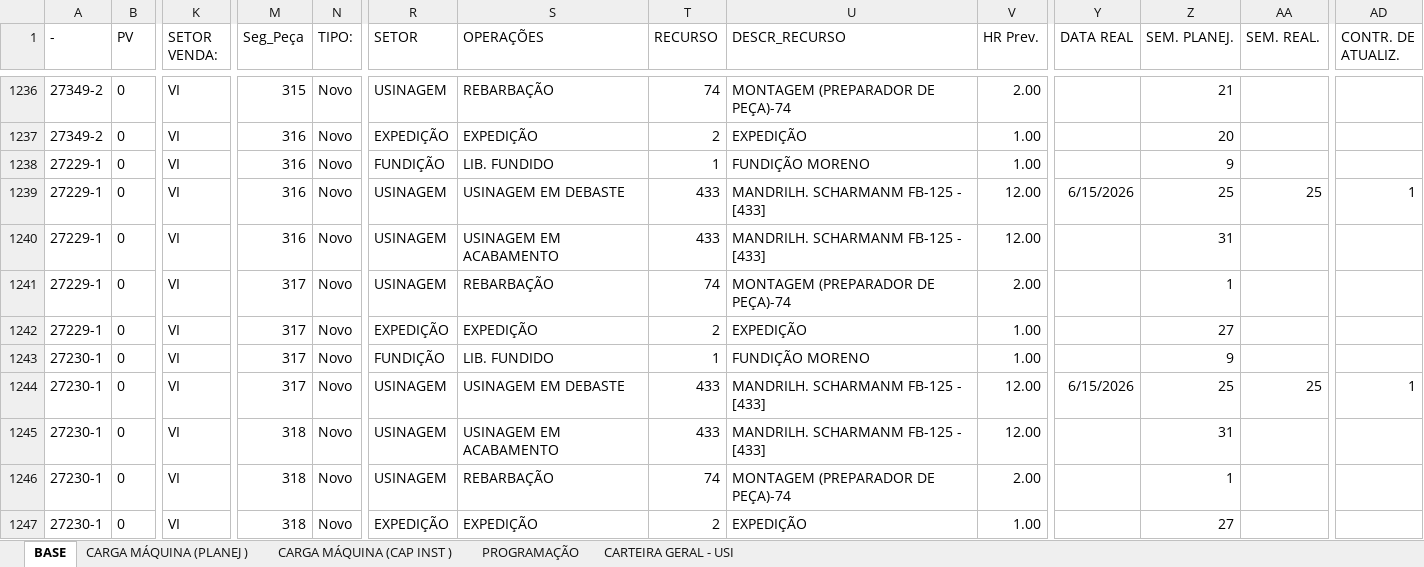
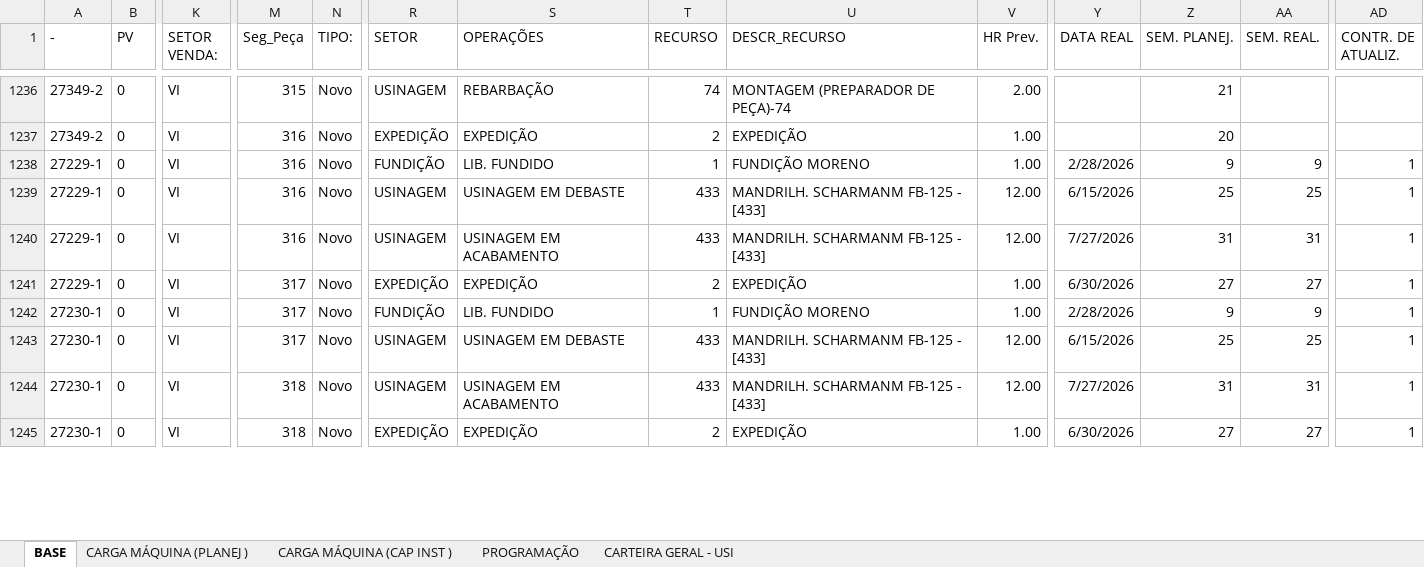
Before and after one commit to gilmarcosta2812200-hash/Progr_MECAL.html, an Excel workbook: PROG. SEMANAL_TESTE.xlsx, sheet BASE, drawn as a sheet; only a part is shown, gaps mark what is left out; values as stored, in another font and other column widths than the file's, no borders; table styles not drawn; removed rows and columns are numbered as before the commit, all else as after; rows hold the shown columns only; the diff covers the shown part only; the diff names each change by its address in the sheet, - before the commit and + after, or states it on an @@ line.

Commit message:
Add files via upload

```diff
--- a/PROG. SEMANAL_TESTE.xlsx (sheet BASE)
+++ b/PROG. SEMANAL_TESTE.xlsx (sheet BASE)
-Y1238 (DATA REAL): (empty)
+Y1238 (DATA REAL): 2/28/2026
-AA1238 (SEM. REAL.): (empty)
+AA1238 (SEM. REAL.): 9
-AD1238 (CONTR. DE ATUALIZ.): (empty)
+AD1238 (CONTR. DE ATUALIZ.): 1
-Y1240 (DATA REAL): (empty)
+Y1240 (DATA REAL): 7/27/2026
-AA1240 (SEM. REAL.): (empty)
+AA1240 (SEM. REAL.): 31
-AD1240 (CONTR. DE ATUALIZ.): (empty)
+AD1240 (CONTR. DE ATUALIZ.): 1
-row 1241: 27229-1 | 0 | VI | 317 | Novo | USINAGEM | REBARBAÇÃO | 74 | MONTAGEM (PREPARADOR DE PEÇA)-74 | 2.00 |  | 1
-Y1241 (DATA REAL): (empty)
+Y1241 (DATA REAL): 6/30/2026
-AA1241 (SEM. REAL.): (empty)
+AA1241 (SEM. REAL.): 27
-AD1241:AD1242 (CONTR. DE ATUALIZ.): (empty)
+AD1241:AD1242 (CONTR. DE ATUALIZ.): 1
-Y1242 (DATA REAL): (empty)
+Y1242 (DATA REAL): 2/28/2026
-AA1242 (SEM. REAL.): (empty)
+AA1242 (SEM. REAL.): 9
-Y1244 (DATA REAL): (empty)
+Y1244 (DATA REAL): 7/27/2026
-AA1244 (SEM. REAL.): (empty)
+AA1244 (SEM. REAL.): 31
-AD1244 (CONTR. DE ATUALIZ.): (empty)
+AD1244 (CONTR. DE ATUALIZ.): 1
-row 1246: 27230-1 | 0 | VI | 318 | Novo | USINAGEM | REBARBAÇÃO | 74 | MONTAGEM (PREPARADOR DE PEÇA)-74 | 2.00 |  | 1
-Y1245 (DATA REAL): (empty)
+Y1245 (DATA REAL): 6/30/2026
-AA1245 (SEM. REAL.): (empty)
+AA1245 (SEM. REAL.): 27
-AD1245 (CONTR. DE ATUALIZ.): (empty)
+AD1245 (CONTR. DE ATUALIZ.): 1
```
Also changed, not shown: 2 removed rows and 41 edited cells elsewhere in this sheet, sheet PROGRAMAÇÃO, sheet CARGA MÁQUINA (PLANEJ ), sheet CARGA MÁQUINA (CAP INST ).
